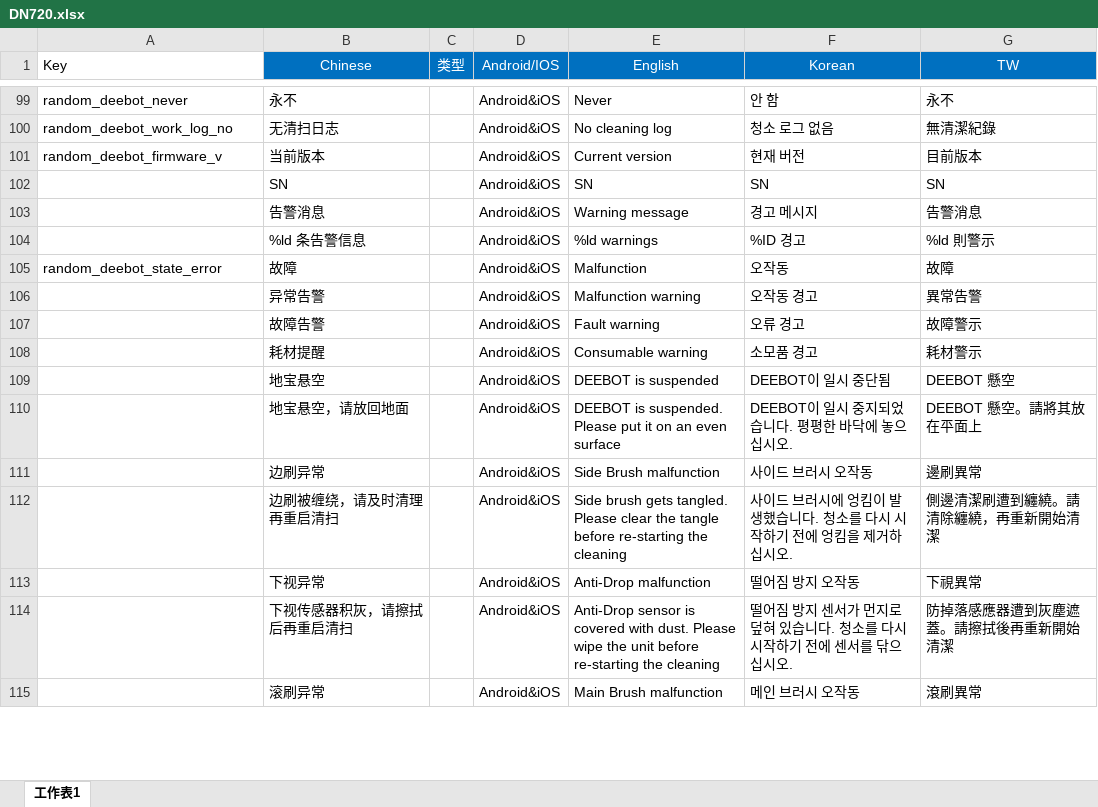
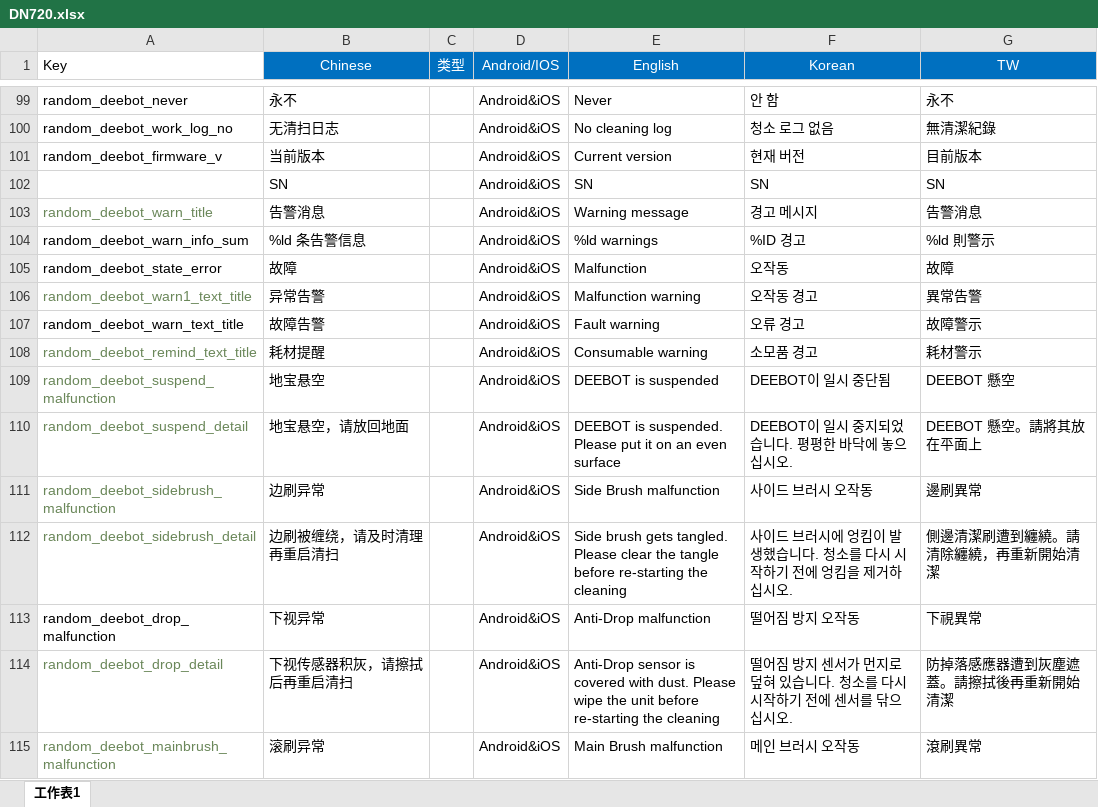
Before and after one commit to shandanflora/DN720_IOS, an Excel workbook: src/main/resources/DN720.xlsx, sheet 工作表1, drawn as a sheet; only a part is shown, gaps mark what is left out; values as stored, in another font and other column widths than the file's, no borders; the diff covers the shown part only; the diff names each change by its address in the sheet, - before the commit and + after, or states it on an @@ line.

```diff
--- a/src/main/resources/DN720.xlsx (sheet 工作表1)
+++ b/src/main/resources/DN720.xlsx (sheet 工作表1)
-A103 (Key): (empty)
+A103 (Key): random_deebot_warn_title
-A104 (Key): (empty)
+A104 (Key): random_deebot_warn_info_sum
-A106 (Key): (empty)
+A106 (Key): random_deebot_warn1_text_title
-A107 (Key): (empty)
+A107 (Key): random_deebot_warn_text_title
-A108 (Key): (empty)
+A108 (Key): random_deebot_remind_text_title
-A109 (Key): (empty)
+A109 (Key): random_deebot_suspend_malfunction
-A110 (Key): (empty)
+A110 (Key): random_deebot_suspend_detail
-A111 (Key): (empty)
+A111 (Key): random_deebot_sidebrush_malfunction
-A112 (Key): (empty)
+A112 (Key): random_deebot_sidebrush_detail
-A113 (Key): (empty)
+A113 (Key): random_deebot_drop_malfunction
-A114 (Key): (empty)
+A114 (Key): random_deebot_drop_detail
-A115 (Key): (empty)
+A115 (Key): random_deebot_mainbrush_malfunction
```
Also changed, not shown: 1 added row and 10 edited cells elsewhere in this sheet, 21 other files.
